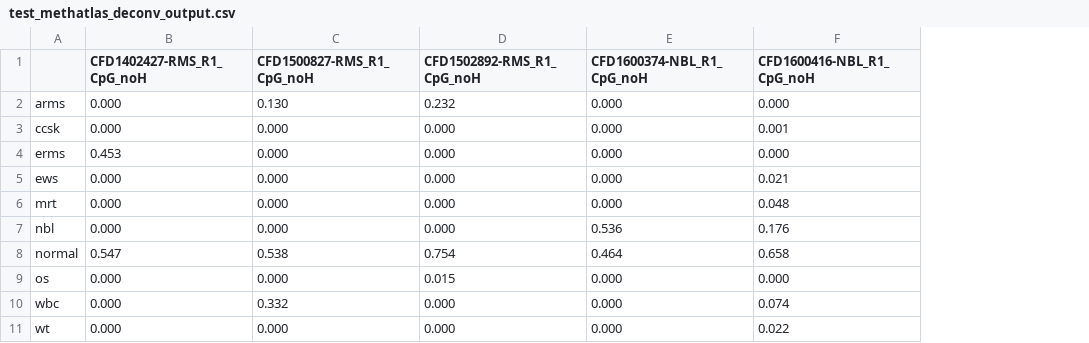
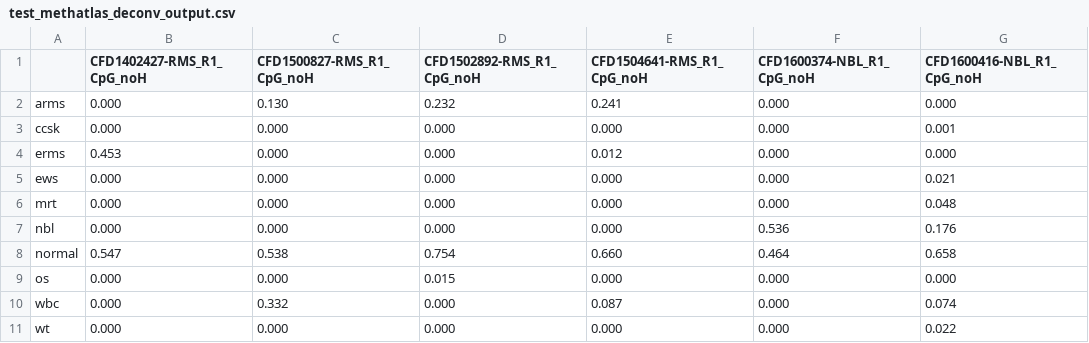
Before and after one commit to mferrodo/cfRRBS_manuscript, a CSV file: code/classifySamples/output/classification/test_methatlas_deconv_output.csv, drawn as a sheet; only a part is shown; the diff names each change by its address in the sheet, - before the commit and + after, or states it on an @@ line.

Commit message:
Extra sample

```diff
--- a/code/classifySamples/output/classification/test_methatlas_deconv_output.csv
+++ b/code/classifySamples/output/classification/test_methatlas_deconv_output.csv
+column E (CFD1504641-RMS_R1_CpG_noH), rows 2-11: 0.241 | 0.000 | 0.012 | 0.000 | 0.000 | 0.000 | 0.660 | 0.000 | 0.087 | 0.000
```
Also changed, not shown: code/classifySamples/output/classification/classificationResults_methAtlas.csv, code/classifySamples/output/classification/test_methatlas_residuals.csv.
